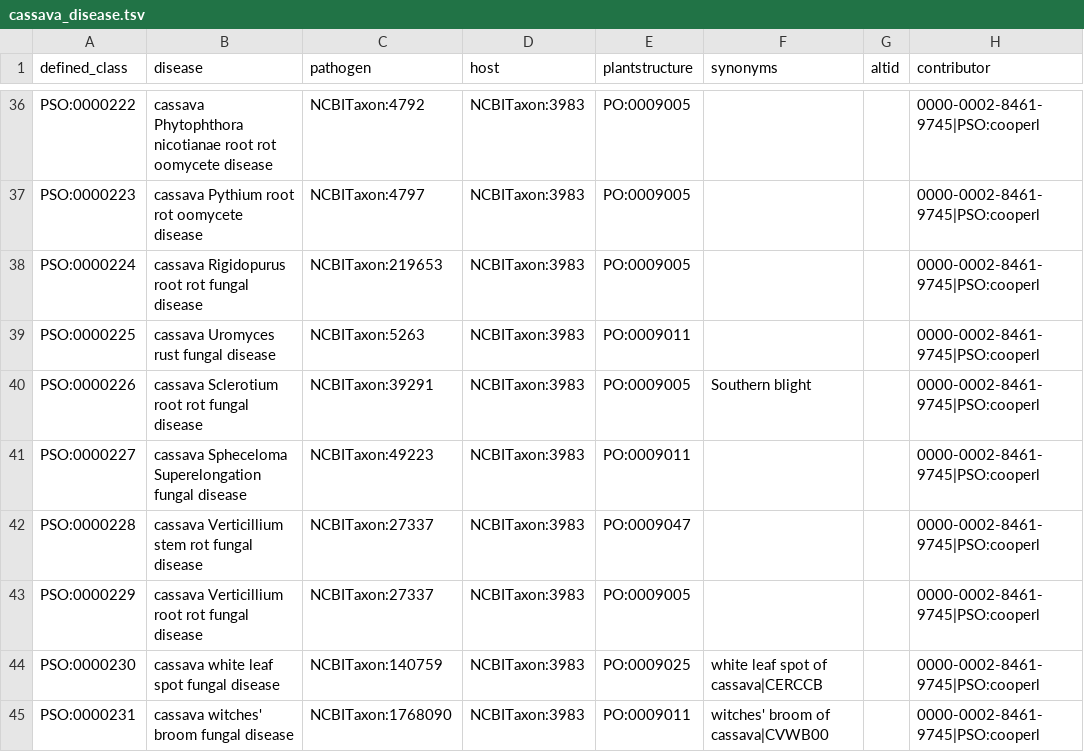
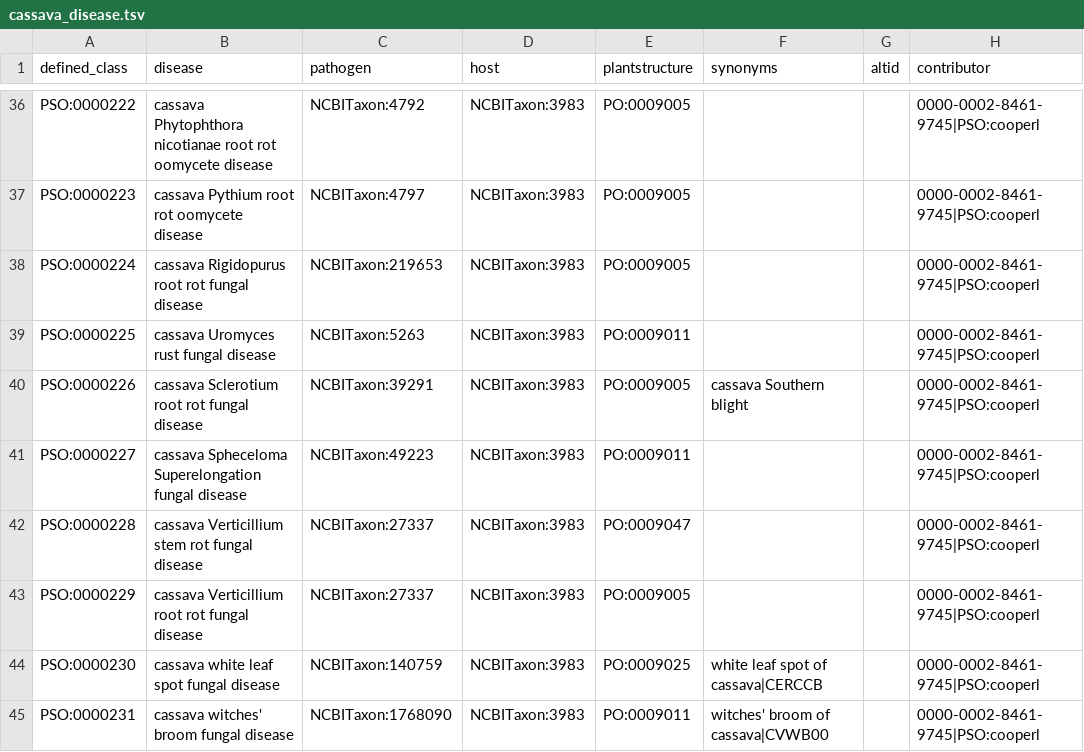
Before and after one commit to Planteome/plant-stress-ontology, a TSV file: src/patterns/data/default/cassava_disease.tsv, drawn as a sheet; only a part is shown, gaps mark what is left out; the diff names each change by its address in the sheet, - before the commit and + after, or states it on an @@ line.

```diff
--- a/src/patterns/data/default/cassava_disease.tsv
+++ b/src/patterns/data/default/cassava_disease.tsv
-F40 (synonyms): Southern blight
+F40 (synonyms): cassava Southern blight
```
Also changed, not shown: src/patterns/data/default/bean_disease.tsv, src/patterns/data/default/maize_disease.tsv, 4 other files.
